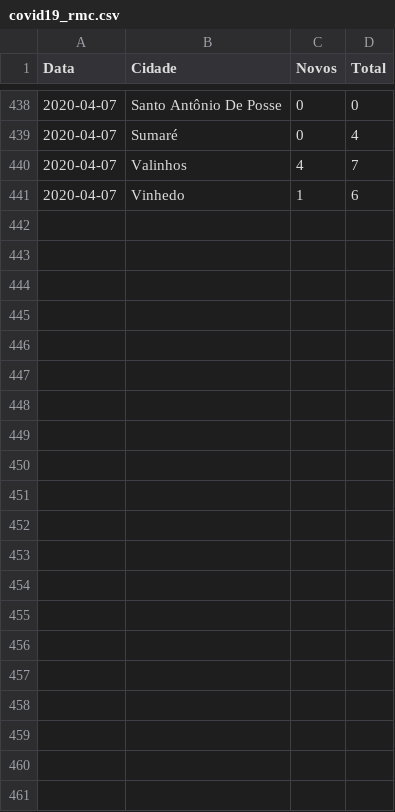
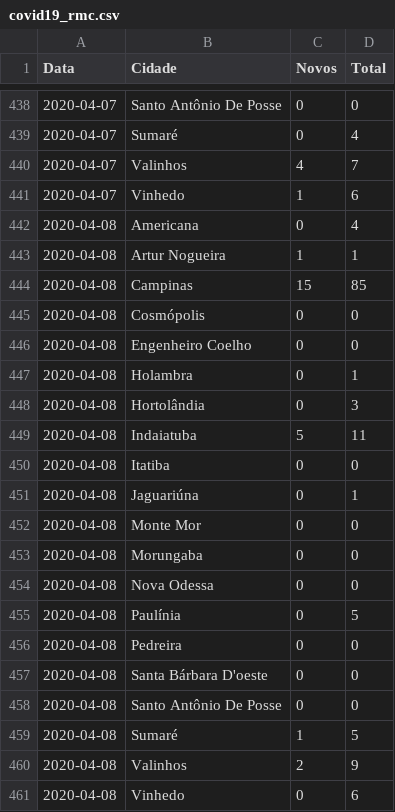
Before and after one commit to vinicius-oliv/covid_rmc, a CSV file: covid19_rmc.csv, drawn as a sheet; only a part is shown, gaps mark what is left out; the diff names each change by its address in the sheet, - before the commit and + after, or states it on an @@ line.

Commit message:
atualizado 08/04

```diff
--- a/covid19_rmc.csv
+++ b/covid19_rmc.csv
+row 442: 2020-04-08 | Americana | 0 | 4
+row 443: 2020-04-08 | Artur Nogueira | 1 | 1
+row 444: 2020-04-08 | Campinas | 15 | 85
+row 445: 2020-04-08 | Cosmópolis | 0 | 0
+row 446: 2020-04-08 | Engenheiro Coelho | 0 | 0
+row 447: 2020-04-08 | Holambra | 0 | 1
+row 448: 2020-04-08 | Hortolândia | 0 | 3
+row 449: 2020-04-08 | Indaiatuba | 5 | 11
+row 450: 2020-04-08 | Itatiba | 0 | 0
+row 451: 2020-04-08 | Jaguariúna | 0 | 1
+row 452: 2020-04-08 | Monte Mor | 0 | 0
+row 453: 2020-04-08 | Morungaba | 0 | 0
+row 454: 2020-04-08 | Nova Odessa | 0 | 0
+row 455: 2020-04-08 | Paulínia | 0 | 5
+row 456: 2020-04-08 | Pedreira | 0 | 0
+row 457: 2020-04-08 | Santa Bárbara D'oeste | 0 | 0
+row 458: 2020-04-08 | Santo Antônio De Posse | 0 | 0
+row 459: 2020-04-08 | Sumaré | 1 | 5
+row 460: 2020-04-08 | Valinhos | 2 | 9
+row 461: 2020-04-08 | Vinhedo | 0 | 6
```
